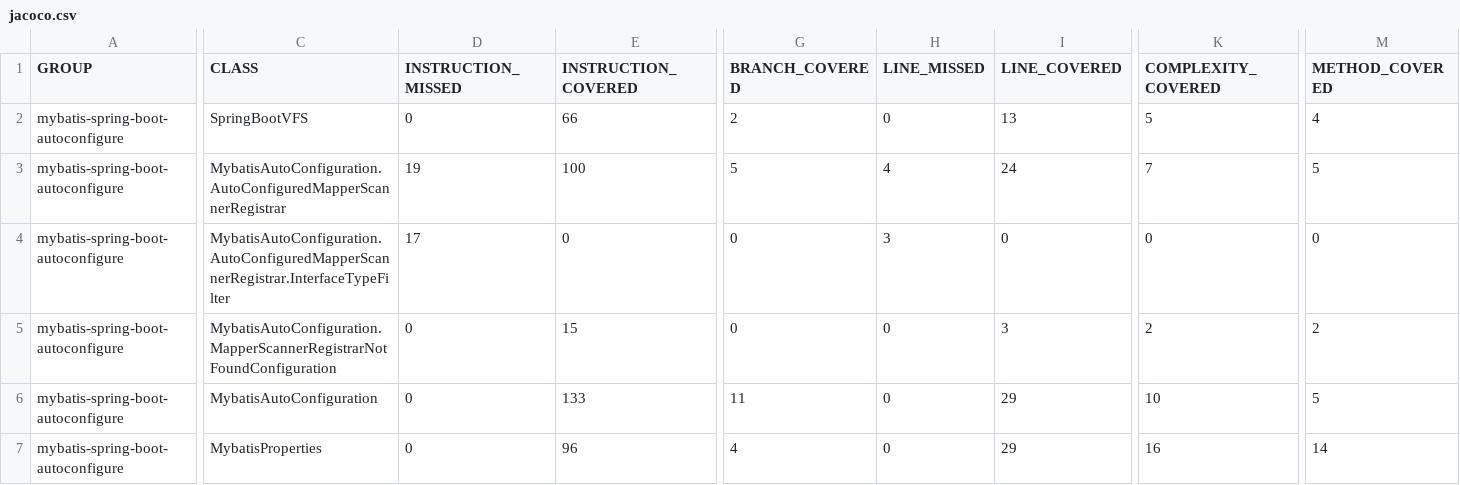
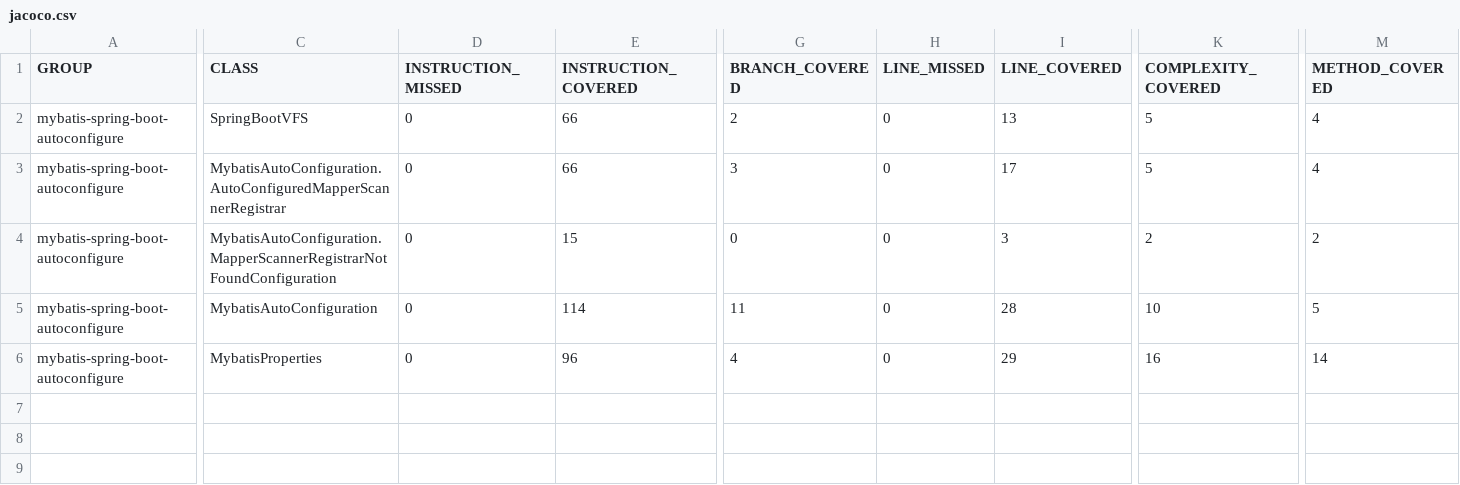
Before and after one commit to mybatis/spring-boot-starter, a CSV file: mybatis-spring-boot-autoconfigure/jacoco/jacoco.csv, drawn as a sheet; only a part is shown, gaps mark what is left out; removed rows and columns are numbered as before the commit, all else as after; rows hold the shown columns only; the diff names each change by its address in the sheet, - before the commit and + after, or states it on an @@ line.

```diff
--- a/mybatis-spring-boot-autoconfigure/jacoco/jacoco.csv
+++ b/mybatis-spring-boot-autoconfigure/jacoco/jacoco.csv
-D3 (INSTRUCTION_MISSED): 19
+D3 (INSTRUCTION_MISSED): 0
-E3 (INSTRUCTION_COVERED): 100
+E3 (INSTRUCTION_COVERED): 66
-G3 (BRANCH_COVERED): 5
+G3 (BRANCH_COVERED): 3
-H3 (LINE_MISSED): 4
+H3 (LINE_MISSED): 0
-I3 (LINE_COVERED): 24
+I3 (LINE_COVERED): 17
-K3 (COMPLEXITY_COVERED): 7
+K3 (COMPLEXITY_COVERED): 5
-M3 (METHOD_COVERED): 5
+M3 (METHOD_COVERED): 4
-row 4: mybatis-spring-boot-autoconfigure | MybatisAutoConfiguration.AutoConfiguredMapperScannerRegistrar.InterfaceTypeFilter | 17 | 0 | 0 | 3 | 0 | 0 | 0
-E5 (INSTRUCTION_COVERED): 133
+E5 (INSTRUCTION_COVERED): 114
-I5 (LINE_COVERED): 29
+I5 (LINE_COVERED): 28
```
Also changed, not shown: 20 other files.
